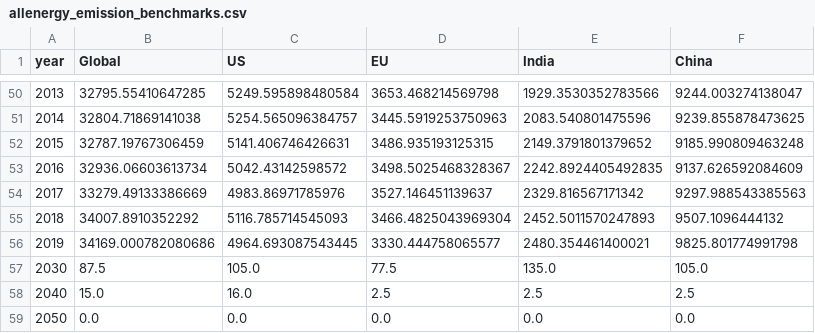
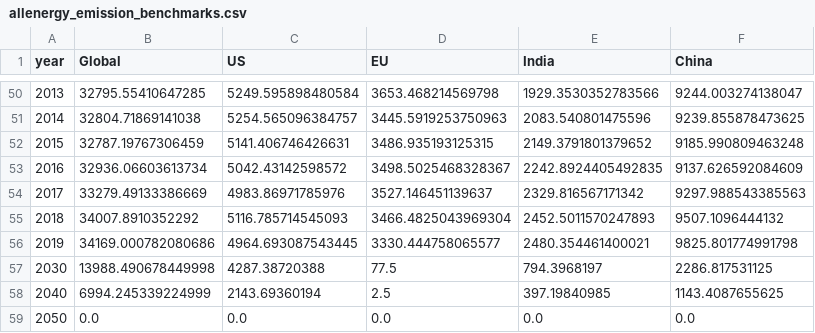
Before and after one commit to yuyhong23/One-Hot_Future, a CSV file: graphing_data/allenergy_emission_benchmarks.csv, drawn as a sheet; only a part is shown, gaps mark what is left out.

Commit message:
Updated the benchmarks file for graphing.

```diff
--- a/graphing_data/allenergy_emission_benchmarks.csv
+++ b/graphing_data/allenergy_emission_benchmarks.csv
@@ -56,4 +56,4 @@ year,Global,US,EU,India,China
 2019,34169.000782080686,4964.693087543445,3330.444758065577,2480.354461400021,9825.801774991798
-2030,87.5,105.0,77.5,135.0,105.0
-2040,15.0,16.0,2.5,2.5,2.5
+2030,13988.490678449998,4287.38720388,77.5,794.3968197,2286.817531125
+2040,6994.245339224999,2143.69360194,2.5,397.19840985,1143.4087655625
 2050,0.0,0.0,0.0,0.0,0.0
```
